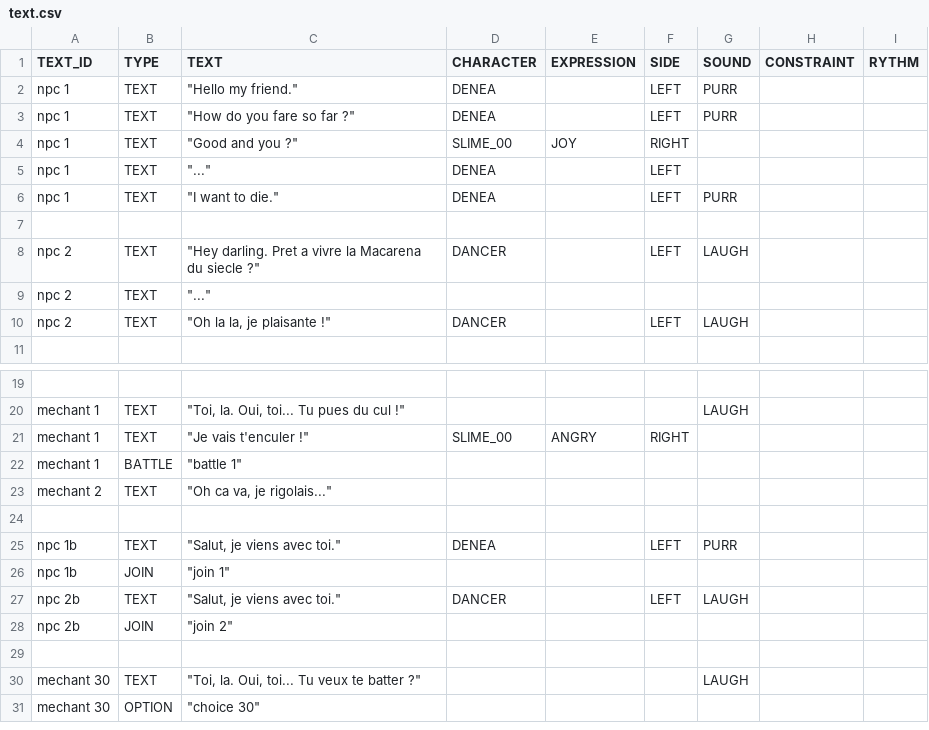
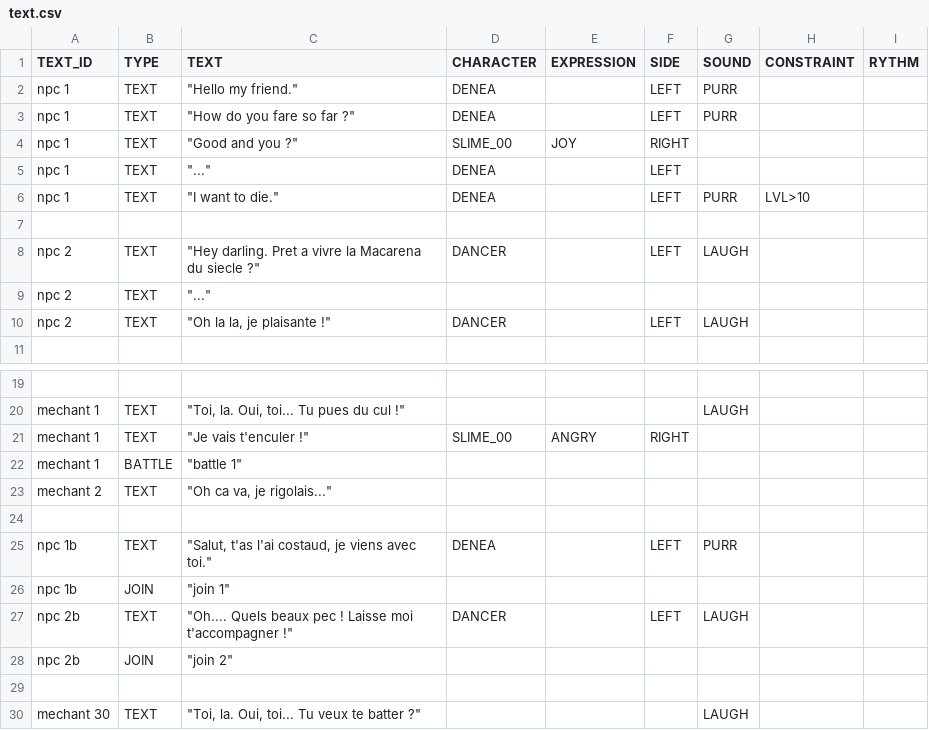
Before and after one commit to NGSPho/RPG01, a CSV file: datafiles/events/text.csv, drawn as a sheet; only a part is shown, gaps mark what is left out; the shorter side is filled out with more unchanged rows.

```diff
--- a/datafiles/events/text.csv
+++ b/datafiles/events/text.csv
@@ -5,3 +5,3 @@
 "npc 1","TEXT","""...""","DENEA",,"LEFT",,,
-"npc 1","TEXT","""I want to die.""","DENEA",,"LEFT","PURR",,
+"npc 1","TEXT","""I want to die.""","DENEA",,"LEFT","PURR","LVL>10",
 ,,,,,,,,
@@ -24,5 +24,5 @@
 ,,,,,,,,
-"npc 1b","TEXT","""Salut, je viens avec toi.""","DENEA",,"LEFT","PURR",,
+"npc 1b","TEXT","""Salut, t'as l'ai costaud, je viens avec toi.""","DENEA",,"LEFT","PURR",,
 "npc 1b","JOIN","""join 1""",,,,,,
-"npc 2b","TEXT","""Salut, je viens avec toi.""","DANCER",,"LEFT","LAUGH",,
+"npc 2b","TEXT","""Oh.... Quels beaux pec ! Laisse moi t'accompagner !""","DANCER",,"LEFT","LAUGH",,
 "npc 2b","JOIN","""join 2""",,,,,,
```
Also changed, not shown: 32 other files.
